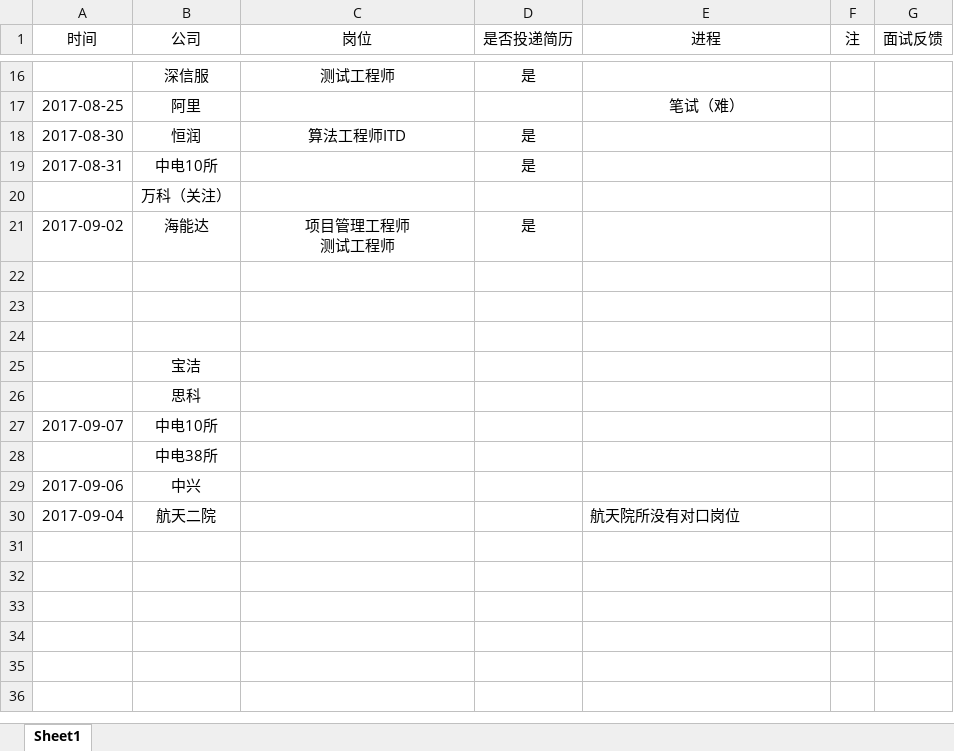
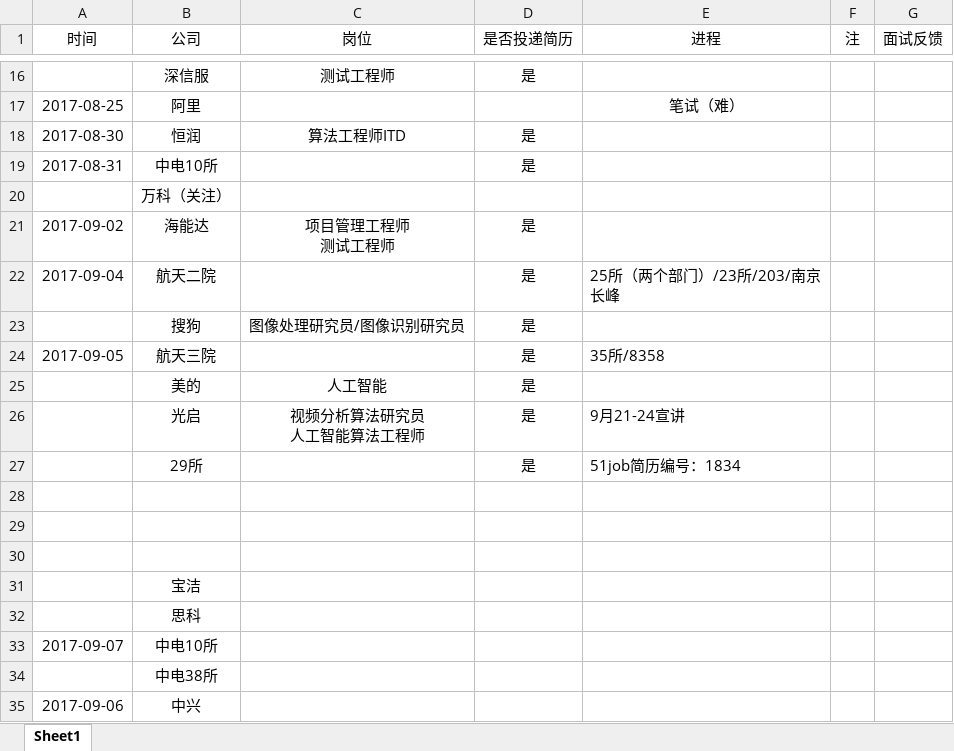
Before and after one commit to JessicaGiven/Jessica_Jobs, an Excel workbook: 进程.xlsx, sheet Sheet1, drawn as a sheet; only a part is shown, gaps mark what is left out; values as stored, in another font and other column widths than the file's, no borders; removed rows and columns are numbered as before the commit, all else as after; ↵ is a line break in a cell; the diff names each change by its address in the sheet, - before the commit and + after, or states it on an @@ line.

Commit message:
光启/美的/29所

```diff
--- a/进程.xlsx (sheet Sheet1)
+++ b/进程.xlsx (sheet Sheet1)
+row 22: 2017-09-04 | 航天二院 |  | 是 | 25所（两个部门）/23所/203/南京长峰
+row 23:  | 搜狗 | 图像处理研究员/图像识别研究员 | 是
+row 24: 2017-09-05 | 航天三院 |  | 是 | 35所/8358
+row 25:  | 美的 | 人工智能 | 是
+row 26:  | 光启 | 视频分析算法研究员 ↵ 人工智能算法工程师 | 是 | 9月21-24宣讲
+row 27:  | 29所 |  | 是 | 51job简历编号：1834
-row 30: 2017-09-04 | 航天二院 |  |  | 航天院所没有对口岗位
```
